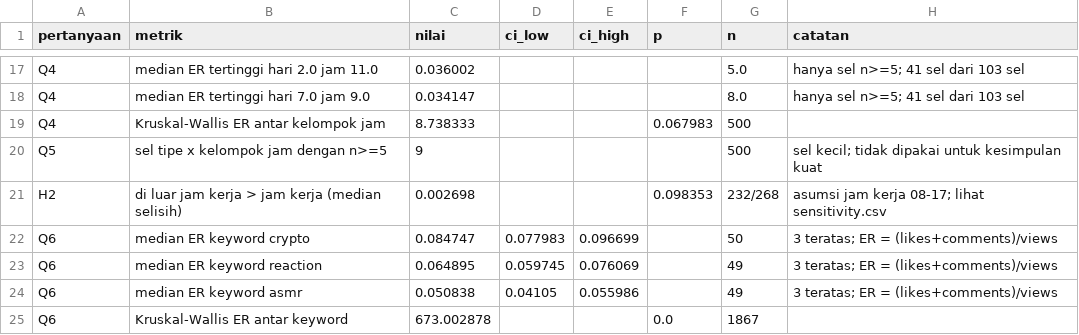
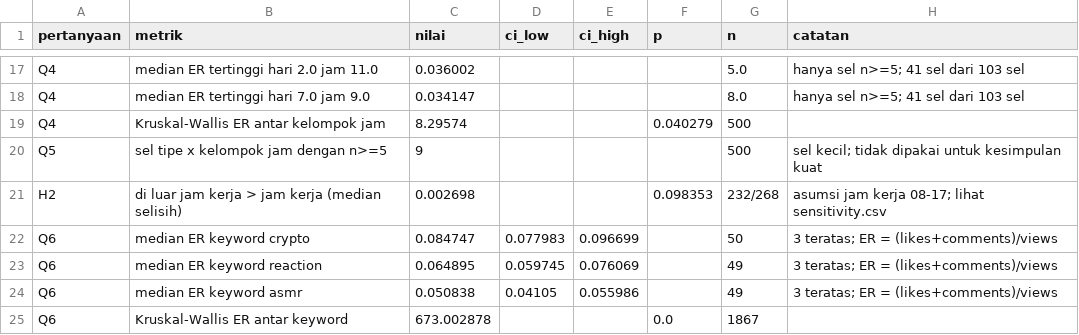
Before and after one commit to bagusbernadi/Project-14-Social-Media-Performance-Analytics, a CSV file: outputs/answers.csv, drawn as a sheet; only a part is shown, gaps mark what is left out.

```diff
--- a/outputs/answers.csv
+++ b/outputs/answers.csv
@@ -18,3 +18,3 @@ Q4,median ER tertinggi hari 2.0 jam 11.0,0.036002,,,,5.0,hanya sel n>=5; 41 sel
 Q4,median ER tertinggi hari 7.0 jam 9.0,0.034147,,,,8.0,hanya sel n>=5; 41 sel dari 103 sel
-Q4,Kruskal-Wallis ER antar kelompok jam,8.738333,,,0.067983,500,
+Q4,Kruskal-Wallis ER antar kelompok jam,8.29574,,,0.040279,500,
 Q5,sel tipe x kelompok jam dengan n>=5,9,,,,500,sel kecil; tidak dipakai untuk kesimpulan kuat
```
Also changed, not shown: outputs/fb_type_time.csv, 16 other files.
